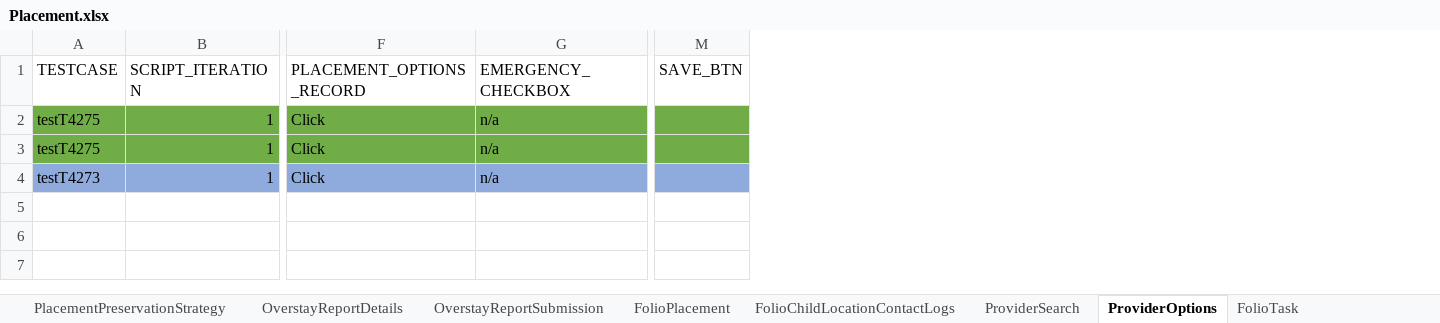
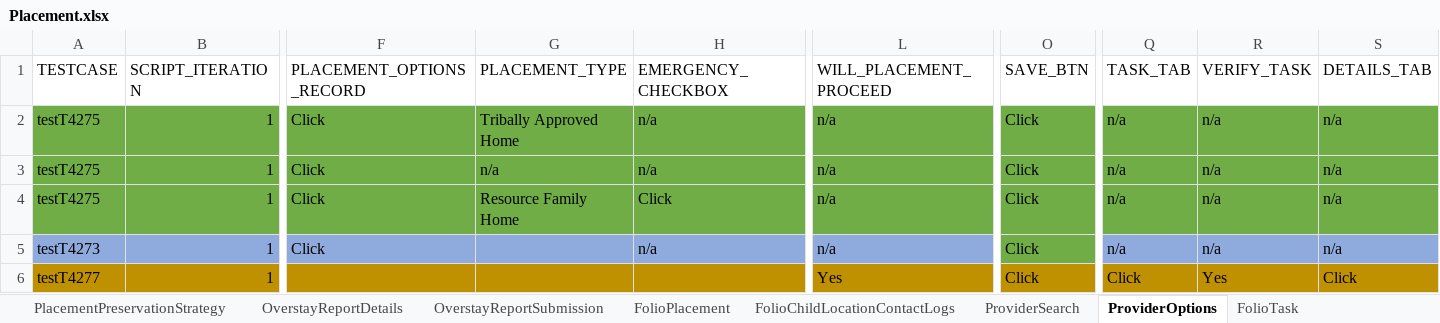
Before and after one commit to priya-singh4/POMExcelData, an Excel workbook: Placement.xlsx, sheet ProviderOptions, drawn as a sheet; only a part is shown, gaps mark what is left out; values as stored, in another font and other column widths than the file's, no borders; addresses are those after the commit; rows hold the shown columns only; the diff names each change by its address in the sheet, - before the commit and + after, or states it on an @@ line.

```diff
--- a/Placement.xlsx (sheet ProviderOptions)
+++ b/Placement.xlsx (sheet ProviderOptions)
+column G (PLACEMENT_TYPE), rows 2-3: Tribally Approved Home | n/a
+column L (WILL_PLACEMENT_PROCEED), rows 2-3: n/a | n/a; row 5: n/a
+column Q (TASK_TAB), rows 2-3: n/a | n/a; row 5: n/a
+column R (VERIFY_TASK), rows 2-3: n/a | n/a; row 5: n/a
+column S (DETAILS_TAB), rows 2-3: n/a | n/a; row 5: n/a
-O2:O3 (SAVE_BTN): (empty)
+O2:O3 (SAVE_BTN): Click
+row 4: testT4275 | 1 | Click | Resource Family Home | Click | n/a | Click | n/a | n/a | n/a
-O5 (SAVE_BTN): (empty)
+O5 (SAVE_BTN): Click
-O5 fill: #8FAADC
+O5 fill: #70AD47
+row 6: testT4277 | 1 |  |  |  | Yes | Click | Click | Yes | Click
```
Also changed, not shown: sheet FolioChildLocations, sheet FolioChildLocationAbsences, sheet Removal, sheet ProviderSearch, sheet PlacementPreservationStrategy, other sheet tabs, Folio.xlsx, TestDataMappingSheet.xlsx.
